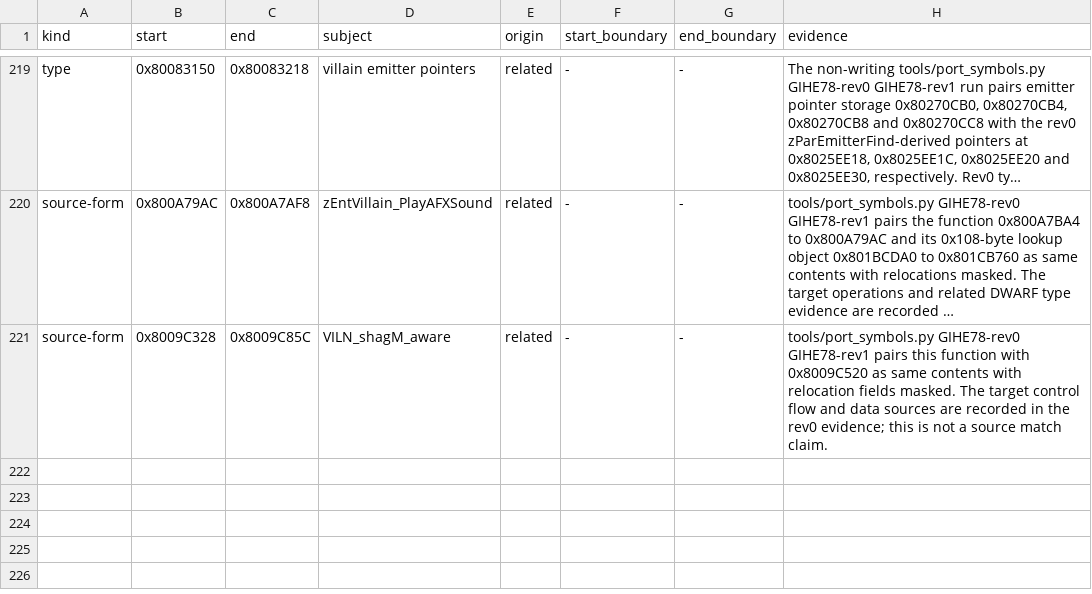
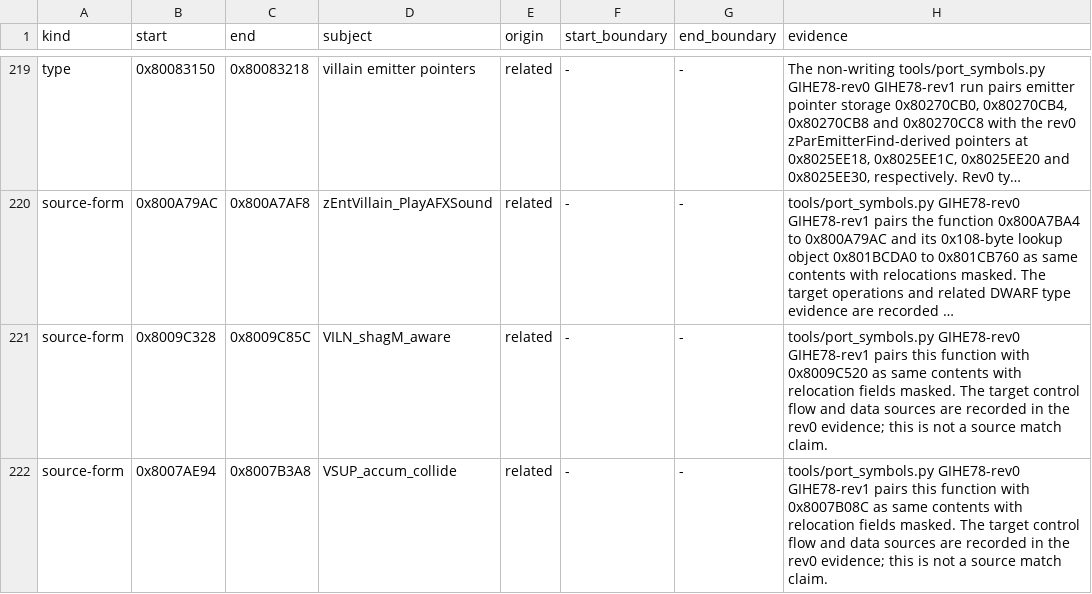
Before and after one commit to mitsevox/n100f, a TSV file: config/GIHE78-rev1/evidence.tsv, drawn as a sheet; only a part is shown, gaps mark what is left out; long unchanged cells end in …; the diff names each change by its address in the sheet, - before the commit and + after, or states it on an @@ line.

```diff
--- a/config/GIHE78-rev1/evidence.tsv
+++ b/config/GIHE78-rev1/evidence.tsv
+row 222: source-form | 0x8007AE94 | 0x8007B3A8 | VSUP_accum_collide | related | - | - | tools/port_symbols.py GIHE78-rev0 GIHE78-rev1 pairs this function with 0x8007B08C as same contents with relocation fields masked. The target control flow and data sources are recorded in the rev0 evidence; this is not a source match claim.
```
Also changed, not shown: 2 other files.
